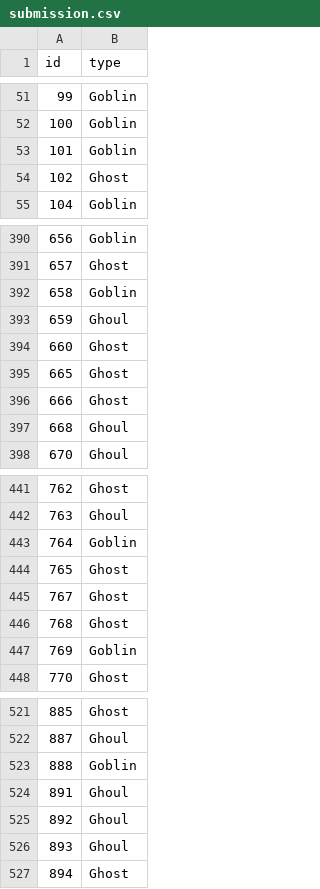
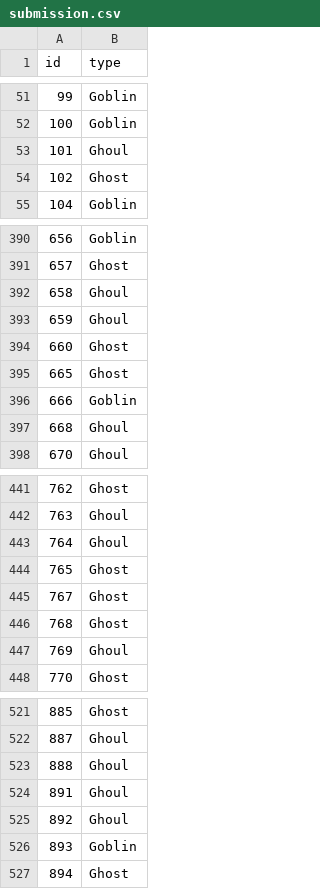
Before and after one commit to benjamin-chan/GhoulsGoblinsGhosts, a CSV file: data/processed/submission.csv, drawn as a sheet; only a part is shown, gaps mark what is left out; the diff covers the shown part only.

```diff
--- a/data/processed/submission.csv
+++ b/data/processed/submission.csv
@@ -52,3 +52,3 @@ id,type
 100,Goblin
-101,Goblin
+101,Ghoul
 102,Ghost
@@ -391,3 +391,3 @@ id,type
 657,Ghost
-658,Goblin
+658,Ghoul
 659,Ghoul
@@ -395,3 +395,3 @@ id,type
 665,Ghost
-666,Ghost
+666,Goblin
 668,Ghoul
@@ -442,3 +442,3 @@ id,type
 763,Ghoul
-764,Goblin
+764,Ghoul
 765,Ghost
@@ -446,3 +446,3 @@ id,type
 768,Ghost
-769,Goblin
+769,Ghoul
 770,Ghost
@@ -522,6 +522,6 @@ id,type
 887,Ghoul
-888,Goblin
+888,Ghoul
 891,Ghoul
 892,Ghoul
-893,Ghoul
+893,Goblin
 894,Ghost
```
Also changed, not shown: 21 edited cells elsewhere in this file, 3 other files.
